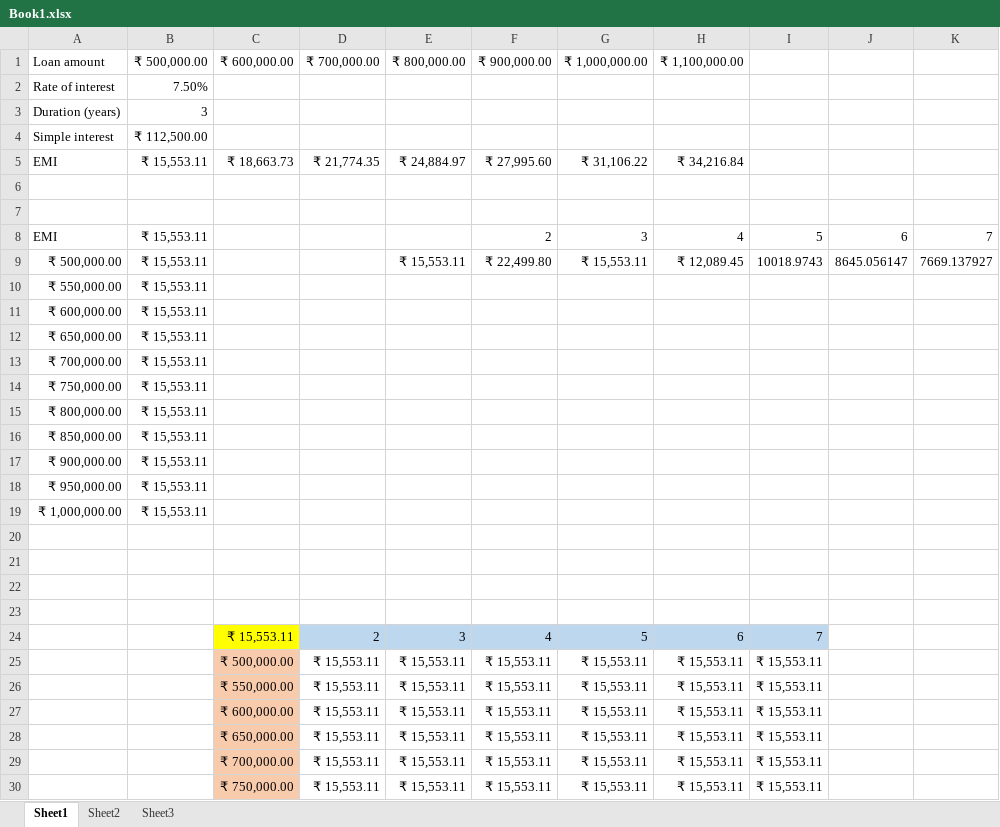
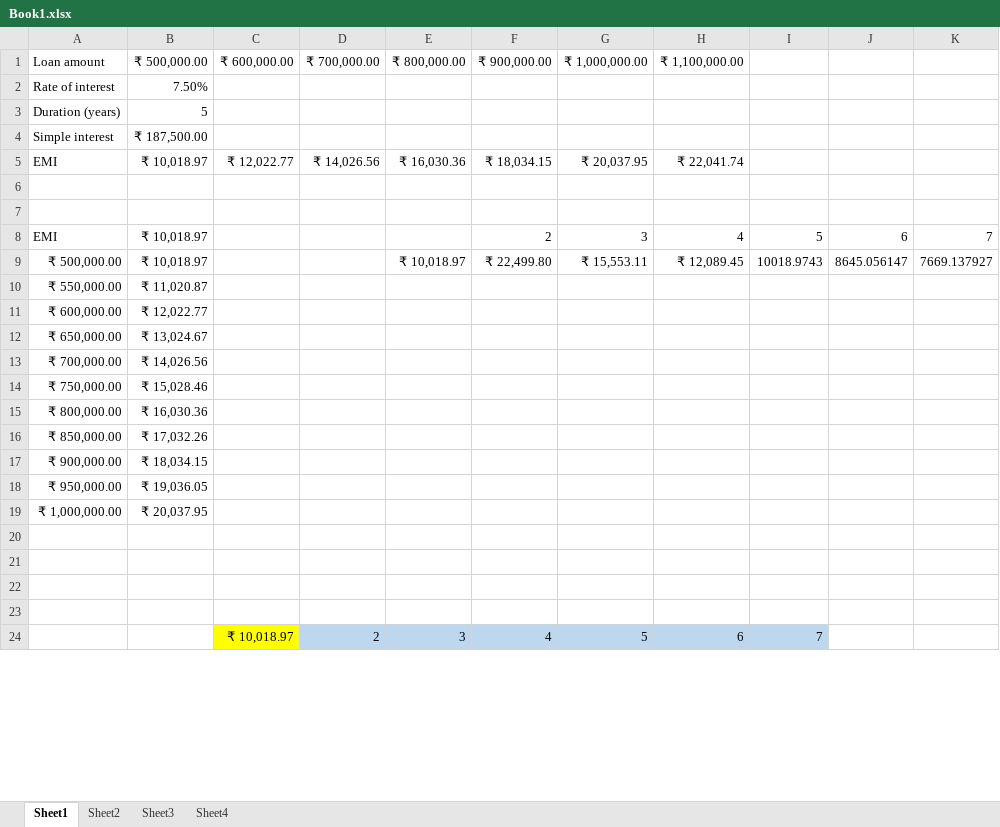
Before and after one commit to vinod-kayartaya/MUFG-EXCEL-AUG-2025, an Excel workbook: Day1/Book1.xlsx, sheet Sheet1, drawn as a sheet; only a part is shown; values as stored, in another font and other column widths than the file's, no borders; removed rows and columns are numbered as before the commit, all else as after; the diff covers the shown part only; the diff names each change by its address in the sheet, - before the commit and + after, or states it on an @@ line.

```diff
--- a/Day1/Book1.xlsx (sheet Sheet1)
+++ b/Day1/Book1.xlsx (sheet Sheet1)
+sheet tab: Sheet4
-B3: 3
+B3: 5
-B4: ₹ 112,500.00
+B4: ₹ 187,500.00
-B5: ₹ 15,553.11
+B5: ₹ 10,018.97
-C5: ₹ 18,663.73
+C5: ₹ 12,022.77
-D5: ₹ 21,774.35
+D5: ₹ 14,026.56
-E5: ₹ 24,884.97
+E5: ₹ 16,030.36
-F5: ₹ 27,995.60
+F5: ₹ 18,034.15
-G5: ₹ 31,106.22
+G5: ₹ 20,037.95
-H5: ₹ 34,216.84
+H5: ₹ 22,041.74
-B8:B9: ₹ 15,553.11
+B8:B9: ₹ 10,018.97
-E9: ₹ 15,553.11
+E9: ₹ 10,018.97
-B10: ₹ 15,553.11
+B10: ₹ 11,020.87
-B11: ₹ 15,553.11
+B11: ₹ 12,022.77
-B12: ₹ 15,553.11
+B12: ₹ 13,024.67
-B13: ₹ 15,553.11
+B13: ₹ 14,026.56
-B14: ₹ 15,553.11
+B14: ₹ 15,028.46
-B15: ₹ 15,553.11
+B15: ₹ 16,030.36
-B16: ₹ 15,553.11
+B16: ₹ 17,032.26
-B17: ₹ 15,553.11
+B17: ₹ 18,034.15
-B18: ₹ 15,553.11
+B18: ₹ 19,036.05
-B19: ₹ 15,553.11
+B19: ₹ 20,037.95
-C24: ₹ 15,553.11
+C24: ₹ 10,018.97
-row 25:  |  | ₹ 500,000.00 | ₹ 15,553.11 | ₹ 15,553.11 | ₹ 15,553.11 | ₹ 15,553.11 | ₹ 15,553.11 | ₹ 15,553.11
-row 26:  |  | ₹ 550,000.00 | ₹ 15,553.11 | ₹ 15,553.11 | ₹ 15,553.11 | ₹ 15,553.11 | ₹ 15,553.11 | ₹ 15,553.11
-row 27:  |  | ₹ 600,000.00 | ₹ 15,553.11 | ₹ 15,553.11 | ₹ 15,553.11 | ₹ 15,553.11 | ₹ 15,553.11 | ₹ 15,553.11
-row 28:  |  | ₹ 650,000.00 | ₹ 15,553.11 | ₹ 15,553.11 | ₹ 15,553.11 | ₹ 15,553.11 | ₹ 15,553.11 | ₹ 15,553.11
-row 29:  |  | ₹ 700,000.00 | ₹ 15,553.11 | ₹ 15,553.11 | ₹ 15,553.11 | ₹ 15,553.11 | ₹ 15,553.11 | ₹ 15,553.11
-row 30:  |  | ₹ 750,000.00 | ₹ 15,553.11 | ₹ 15,553.11 | ₹ 15,553.11 | ₹ 15,553.11 | ₹ 15,553.11 | ₹ 15,553.11
```
Also changed, not shown: 11 added rows and 5 removed rows elsewhere in this sheet, sheet Sheet3, 10 other files.
